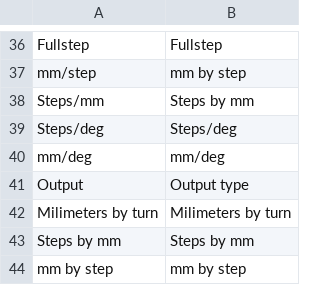
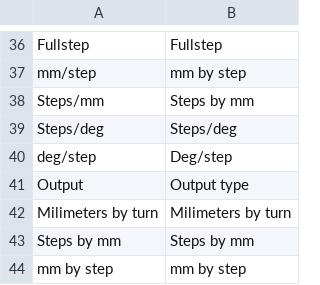
Before and after one commit to guillaume55/MecaWeb, a CSV file: translation/en/transmission.csv, drawn as a sheet; only a part is shown, gaps mark what is left out.

```diff
--- a/translation/en/transmission.csv
+++ b/translation/en/transmission.csv
@@ -39,3 +39,3 @@ Steps/mm,Steps by mm
 Steps/deg,Steps/deg
-mm/deg,mm/deg
+deg/step,Deg/step
 Output,Output type
```
Also changed, not shown: translation/fr/transmission.csv, 1 other file.
